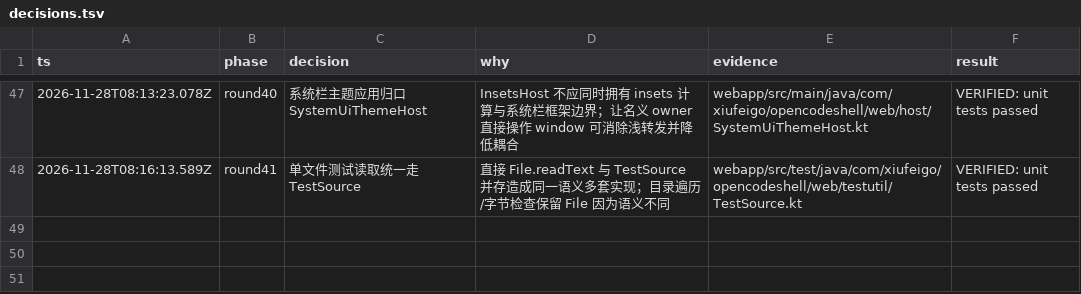
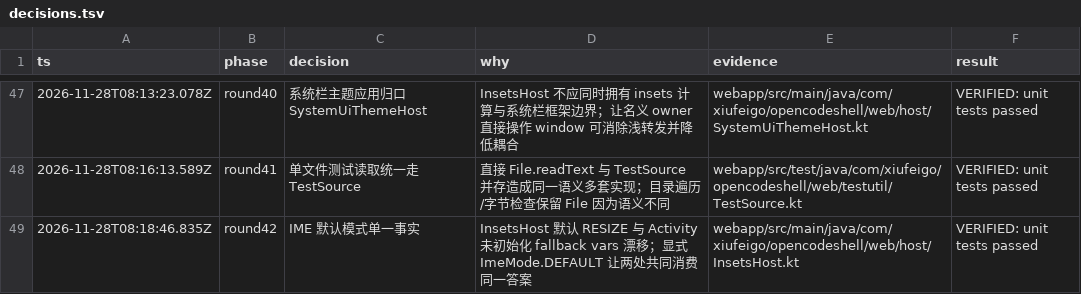
Before and after one commit to xiufeigo/opencode-android-shell, a TSV file: docs/architecture/decisions.tsv, drawn as a sheet; only a part is shown, gaps mark what is left out.

```diff
--- a/docs/architecture/decisions.tsv
+++ b/docs/architecture/decisions.tsv
@@ -48 +48,2 @@ ts	phase	decision	why	evidence	result
 2026-11-28T08:16:13.589Z	round41	单文件测试读取统一走 TestSource	直接 File.readText 与 TestSource 并存造成同一语义多套实现；目录遍历/字节检查保留 File 因为语义不同	webapp/src/test/java/com/xiufeigo/opencodeshell/web/testutil/TestSource.kt	VERIFIED: unit tests passed
+2026-11-28T08:18:46.835Z	round42	IME 默认模式单一事实	InsetsHost 默认 RESIZE 与 Activity 未初始化 fallback vars 漂移；显式 ImeMode.DEFAULT 让两处共同消费同一答案	webapp/src/main/java/com/xiufeigo/opencodeshell/web/host/InsetsHost.kt	VERIFIED: unit tests passed
```
Also changed, not shown: 5 other files.
